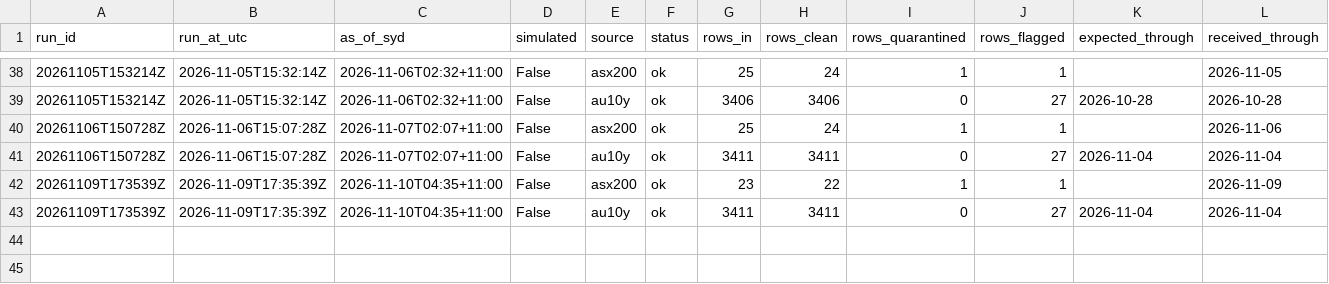
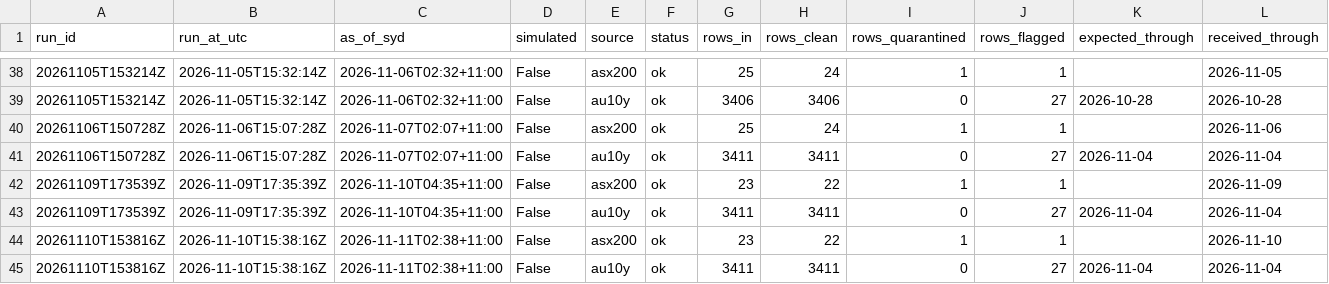
Before and after one commit to vpkngoc/BUSA3022_ASM2, a CSV file: data/quality/dq_run_log.csv, drawn as a sheet; only a part is shown, gaps mark what is left out; rows hold the shown columns only; the diff names each change by its address in the sheet, - before the commit and + after, or states it on an @@ line.

```diff
--- a/data/quality/dq_run_log.csv
+++ b/data/quality/dq_run_log.csv
+row 44: 20261110T153816Z | 2026-11-10T15:38:16Z | 2026-11-11T02:38+11:00 | False | asx200 | ok | 23 | 22 | 1 | 1 |  | 2026-11-10
+row 45: 20261110T153816Z | 2026-11-10T15:38:16Z | 2026-11-11T02:38+11:00 | False | au10y | ok | 3411 | 3411 | 0 | 27 | 2026-11-04 | 2026-11-04
```
Also changed, not shown: data/curated/asx200_daily.csv, data/curated/au10y_daily.csv, 9 other files.
